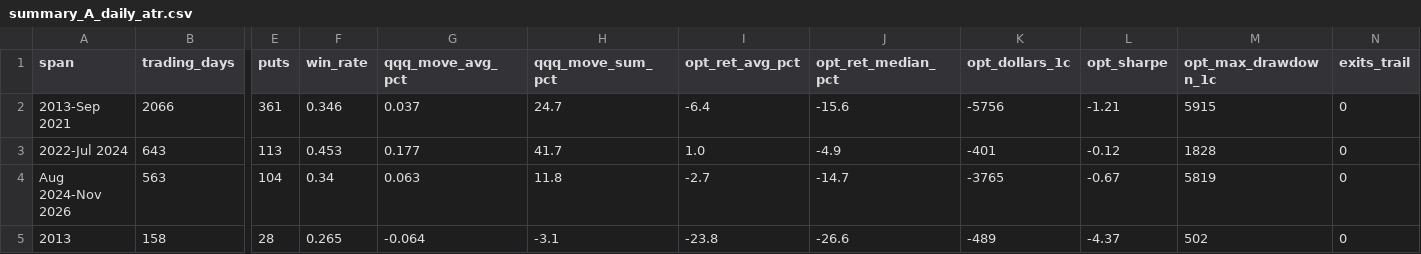
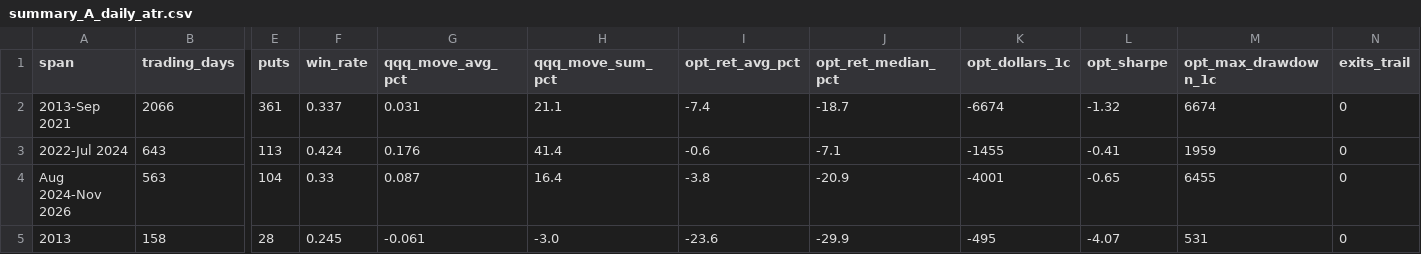
Before and after one commit to SportsSwap/for-claude, a CSV file: pa_lab/results/noise_band/summary_A_daily_atr.csv, drawn as a sheet; only a part is shown, gaps mark what is left out; the diff covers the shown part only; the diff names each change by its address in the sheet, - before the commit and + after, or states it on an @@ line.

```diff
--- a/pa_lab/results/noise_band/summary_A_daily_atr.csv
+++ b/pa_lab/results/noise_band/summary_A_daily_atr.csv
-F2 (win_rate): 0.346
+F2 (win_rate): 0.337
-G2 (qqq_move_avg_pct): 0.037
+G2 (qqq_move_avg_pct): 0.031
-H2 (qqq_move_sum_pct): 24.7
+H2 (qqq_move_sum_pct): 21.1
-I2 (opt_ret_avg_pct): -6.4
+I2 (opt_ret_avg_pct): -7.4
-J2 (opt_ret_median_pct): -15.6
+J2 (opt_ret_median_pct): -18.7
-K2 (opt_dollars_1c): -5756
+K2 (opt_dollars_1c): -6674
-L2 (opt_sharpe): -1.21
+L2 (opt_sharpe): -1.32
-M2 (opt_max_drawdown_1c): 5915
+M2 (opt_max_drawdown_1c): 6674
-F3 (win_rate): 0.453
+F3 (win_rate): 0.424
-G3 (qqq_move_avg_pct): 0.177
+G3 (qqq_move_avg_pct): 0.176
-H3 (qqq_move_sum_pct): 41.7
+H3 (qqq_move_sum_pct): 41.4
-I3 (opt_ret_avg_pct): 1.0
+I3 (opt_ret_avg_pct): -0.6
-J3 (opt_ret_median_pct): -4.9
+J3 (opt_ret_median_pct): -7.1
-K3 (opt_dollars_1c): -401
+K3 (opt_dollars_1c): -1455
-L3 (opt_sharpe): -0.12
+L3 (opt_sharpe): -0.41
-M3 (opt_max_drawdown_1c): 1828
+M3 (opt_max_drawdown_1c): 1959
-F4 (win_rate): 0.34
+F4 (win_rate): 0.33
-G4 (qqq_move_avg_pct): 0.063
+G4 (qqq_move_avg_pct): 0.087
-H4 (qqq_move_sum_pct): 11.8
+H4 (qqq_move_sum_pct): 16.4
-I4 (opt_ret_avg_pct): -2.7
+I4 (opt_ret_avg_pct): -3.8
-J4 (opt_ret_median_pct): -14.7
+J4 (opt_ret_median_pct): -20.9
-K4 (opt_dollars_1c): -3765
+K4 (opt_dollars_1c): -4001
-L4 (opt_sharpe): -0.67
+L4 (opt_sharpe): -0.65
-M4 (opt_max_drawdown_1c): 5819
+M4 (opt_max_drawdown_1c): 6455
-F5 (win_rate): 0.265
+F5 (win_rate): 0.245
-G5 (qqq_move_avg_pct): -0.064
+G5 (qqq_move_avg_pct): -0.061
-H5 (qqq_move_sum_pct): -3.1
+H5 (qqq_move_sum_pct): -3.0
-I5 (opt_ret_avg_pct): -23.8
+I5 (opt_ret_avg_pct): -23.6
-J5 (opt_ret_median_pct): -26.6
+J5 (opt_ret_median_pct): -29.9
-K5 (opt_dollars_1c): -489
+K5 (opt_dollars_1c): -495
-L5 (opt_sharpe): -4.37
+L5 (opt_sharpe): -4.07
-M5 (opt_max_drawdown_1c): 502
+M5 (opt_max_drawdown_1c): 531
```
Also changed, not shown: 104 edited cells elsewhere in this file, pa_lab/results/noise_band/by_year_two_versions.csv, pa_lab/results/noise_band/trades_A_daily_atr.csv, 21 other files.
